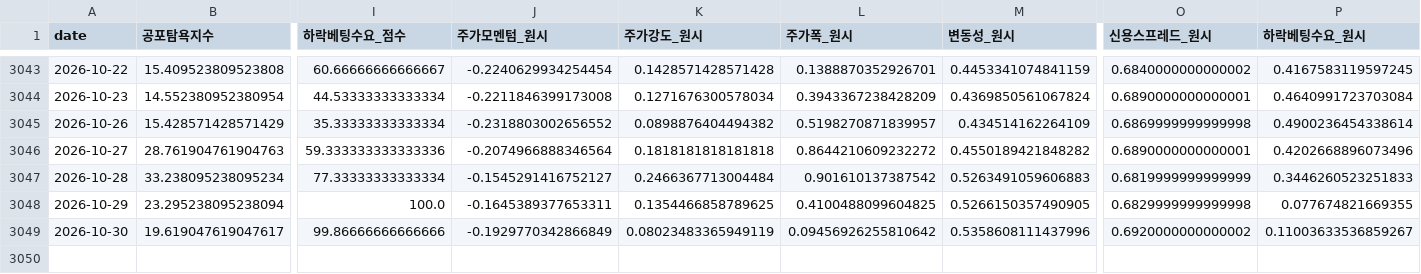
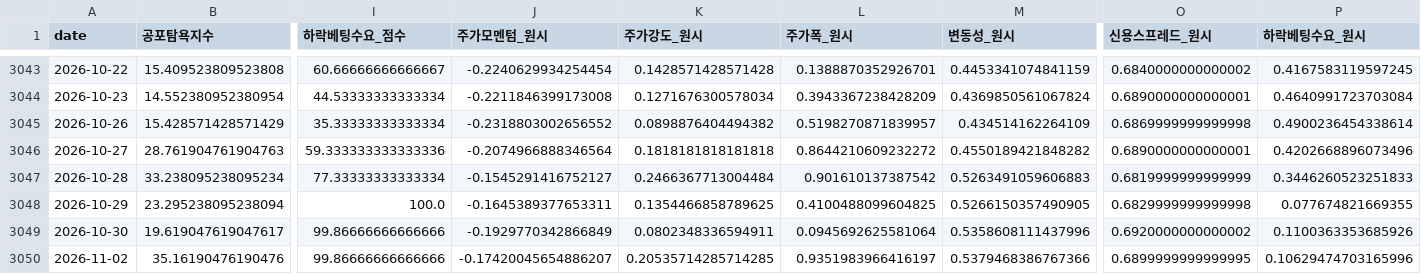
Before and after one commit to jomang0122-blip/seedup-blog, a CSV file: data/board/fg_hist.csv, drawn as a sheet; only a part is shown, gaps mark what is left out; rows hold the shown columns only; the diff names each change by its address in the sheet, - before the commit and + after, or states it on an @@ line.

```diff
--- a/data/board/fg_hist.csv
+++ b/data/board/fg_hist.csv
-K3049 (주가강도_원시): 0.08023483365949119
+K3049 (주가강도_원시): 0.0802348336594911
-L3049 (주가폭_원시): 0.09456926255810642
+L3049 (주가폭_원시): 0.0945692625581064
-P3049 (하락베팅수요_원시): 0.11003633536859267
+P3049 (하락베팅수요_원시): 0.1100363353685926
+row 3050: 2026-11-02 | 35.16190476190476 | 99.86666666666666 | -0.17420045654886207 | 0.20535714285714285 | 0.9351983966416197 | 0.5379468386767366 | 0.6899999999999995 | 0.10629474703165996
```
Also changed, not shown: data/board/breadth_hist.csv, 1 other file.
